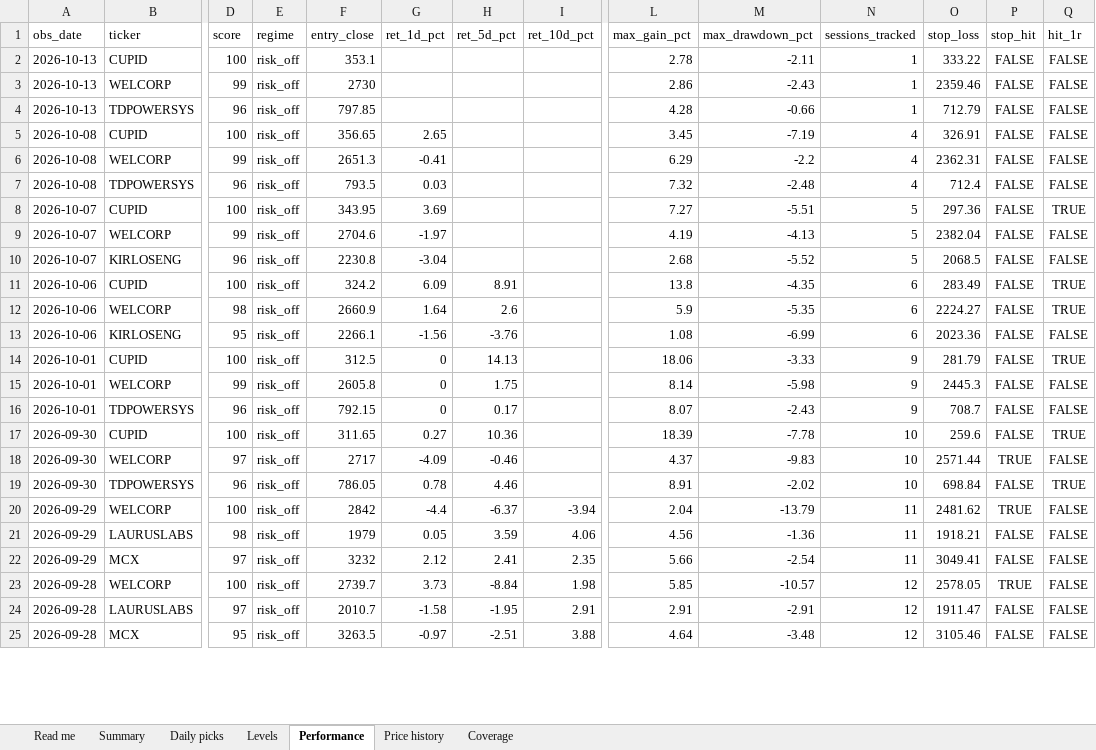
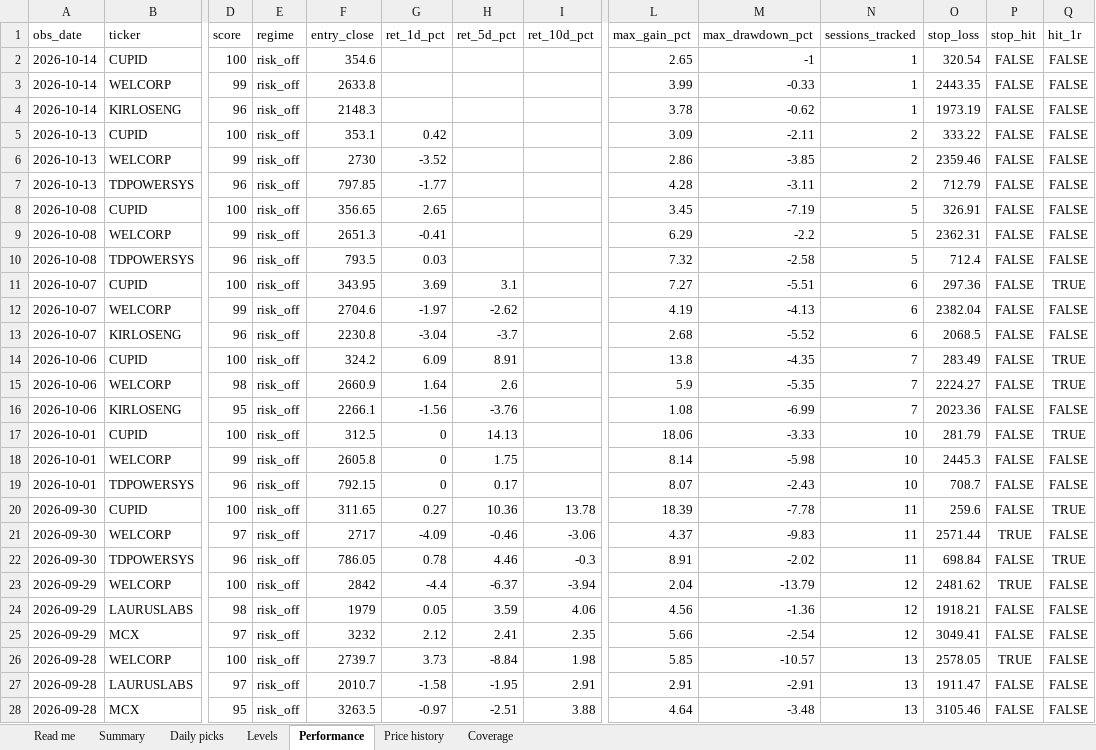
Before and after one commit to compukidsdgp-creator/Swing-trading, an Excel workbook: reports/daily_tracker.xlsx, sheet Performance, drawn as a sheet; only a part is shown, gaps mark what is left out; values as stored, in another font and other column widths than the file's, no borders; addresses are those after the commit; rows hold the shown columns only; the diff covers the shown part only; the diff names each change by its address in the sheet, - before the commit and + after, or states it on an @@ line.

```diff
--- a/reports/daily_tracker.xlsx (sheet Performance)
+++ b/reports/daily_tracker.xlsx (sheet Performance)
+row 2: 2026-10-14 | CUPID | 100 | risk_off | 354.6 |  |  |  | 2.65 | -1 | 1 | 320.54 | FALSE | FALSE
+row 3: 2026-10-14 | WELCORP | 99 | risk_off | 2633.8 |  |  |  | 3.99 | -0.33 | 1 | 2443.35 | FALSE | FALSE
+row 4: 2026-10-14 | KIRLOSENG | 96 | risk_off | 2148.3 |  |  |  | 3.78 | -0.62 | 1 | 1973.19 | FALSE | FALSE
-G5 (ret_1d_pct): (empty)
+G5 (ret_1d_pct): 0.42
-L5 (max_gain_pct): 2.78
+L5 (max_gain_pct): 3.09
-N5:N7 (sessions_tracked): 1
+N5:N7 (sessions_tracked): 2
-G6 (ret_1d_pct): (empty)
+G6 (ret_1d_pct): -3.52
-M6 (max_drawdown_pct): -2.43
+M6 (max_drawdown_pct): -3.85
-G7 (ret_1d_pct): (empty)
+G7 (ret_1d_pct): -1.77
-M7 (max_drawdown_pct): -0.66
+M7 (max_drawdown_pct): -3.11
-N8:N10 (sessions_tracked): 4
+N8:N10 (sessions_tracked): 5
-M10 (max_drawdown_pct): -2.48
+M10 (max_drawdown_pct): -2.58
-H11 (ret_5d_pct): (empty)
+H11 (ret_5d_pct): 3.1
-N11:N13 (sessions_tracked): 5
+N11:N13 (sessions_tracked): 6
-H12 (ret_5d_pct): (empty)
+H12 (ret_5d_pct): -2.62
-H13 (ret_5d_pct): (empty)
+H13 (ret_5d_pct): -3.7
-N14:N16 (sessions_tracked): 6
+N14:N16 (sessions_tracked): 7
-N17:N19 (sessions_tracked): 9
+N17:N19 (sessions_tracked): 10
-I20 (ret_10d_pct): (empty)
+I20 (ret_10d_pct): 13.78
-N20:N22 (sessions_tracked): 10
+N20:N22 (sessions_tracked): 11
-I21 (ret_10d_pct): (empty)
+I21 (ret_10d_pct): -3.06
-I22 (ret_10d_pct): (empty)
+I22 (ret_10d_pct): -0.3
-N23:N25 (sessions_tracked): 11
+N23:N25 (sessions_tracked): 12
-N26:N28 (sessions_tracked): 12
+N26:N28 (sessions_tracked): 13
```
Also changed, not shown: 90 edited cells elsewhere in this sheet, sheet Price history, sheet Daily picks, sheet Levels, sheet Summary, sheet Coverage, sheet Read me, 7 other files.
